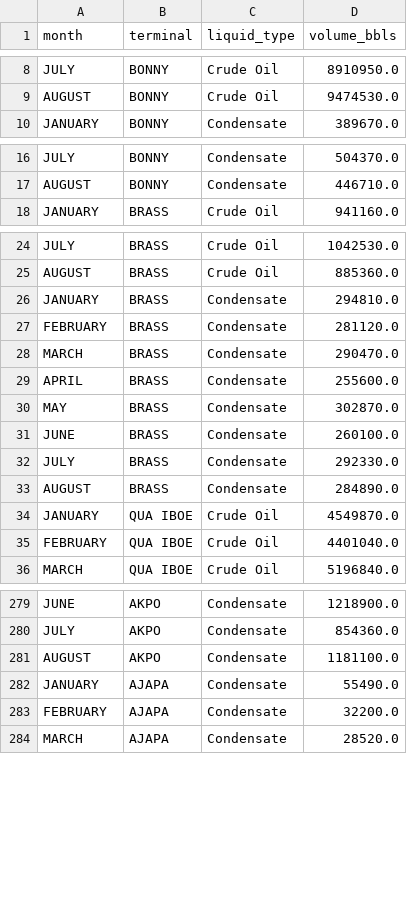
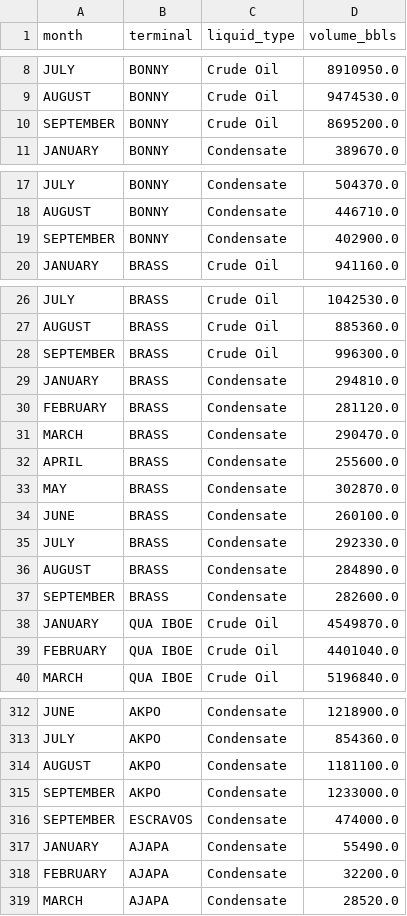
Before and after one commit to ProperTofu/nuprc-production-data, a CSV file: oil_2026.csv, drawn as a sheet; only a part is shown, gaps mark what is left out; the diff covers the shown part only.

```diff
--- a/oil_2026.csv
+++ b/oil_2026.csv
@@ -9,2 +9,3 @@ JULY,BONNY,Crude Oil,8910950.0
 AUGUST,BONNY,Crude Oil,9474530.0
+SEPTEMBER,BONNY,Crude Oil,8695200.0
 JANUARY,BONNY,Condensate,389670.0
@@ -17,2 +18,3 @@ JULY,BONNY,Condensate,504370.0
 AUGUST,BONNY,Condensate,446710.0
+SEPTEMBER,BONNY,Condensate,402900.0
 JANUARY,BRASS,Crude Oil,941160.0
@@ -25,2 +27,3 @@ JULY,BRASS,Crude Oil,1042530.0
 AUGUST,BRASS,Crude Oil,885360.0
+SEPTEMBER,BRASS,Crude Oil,996300.0
 JANUARY,BRASS,Condensate,294810.0
@@ -33,2 +36,3 @@ JULY,BRASS,Condensate,292330.0
 AUGUST,BRASS,Condensate,284890.0
+SEPTEMBER,BRASS,Condensate,282600.0
 JANUARY,QUA IBOE,Crude Oil,4549870.0
@@ -281,2 +314,4 @@ JULY,AKPO,Condensate,854360.0
 AUGUST,AKPO,Condensate,1181100.0
+SEPTEMBER,AKPO,Condensate,1233000.0
+SEPTEMBER,ESCRAVOS,Condensate,474000.0
 JANUARY,AJAPA,Condensate,55490.0
```
Also changed, not shown: 30 added rows elsewhere in this file, 1 other file.
